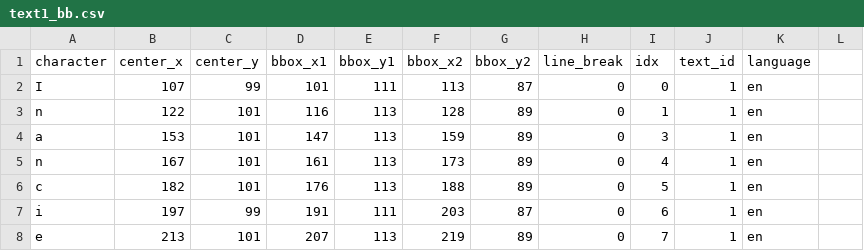
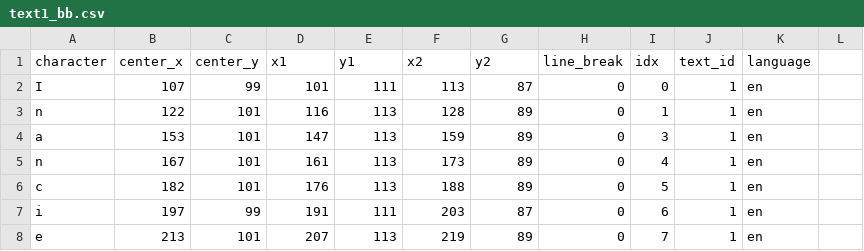
Before and after one commit to eye-tap/frontend, a CSV file: public/assets/text1_bb.csv, drawn as a sheet; only a part is shown.

```diff
--- a/public/assets/text1_bb.csv
+++ b/public/assets/text1_bb.csv
@@ -1,2 +1,2 @@
-character,center_x,center_y,bbox_x1,bbox_y1,bbox_x2,bbox_y2,line_break,idx,text_id,language
+character,center_x,center_y,x1,y1,x2,y2,line_break,idx,text_id,language
 I,107,99,101,111,113,87,0,0,1,en
```
Also changed, not shown: 5 other files.
